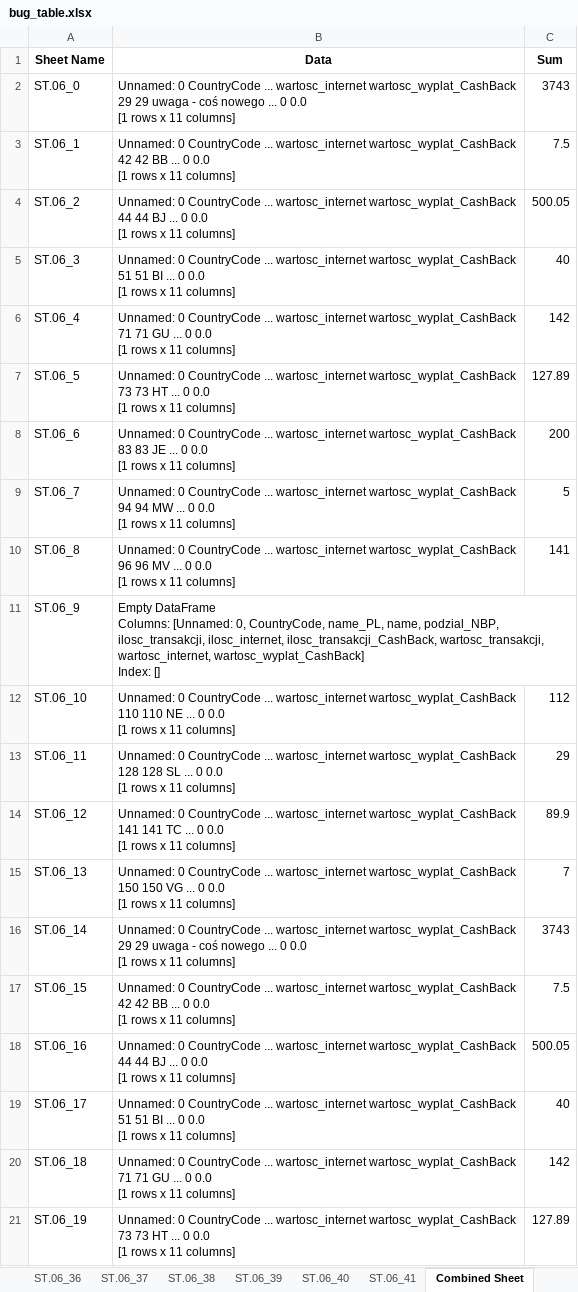
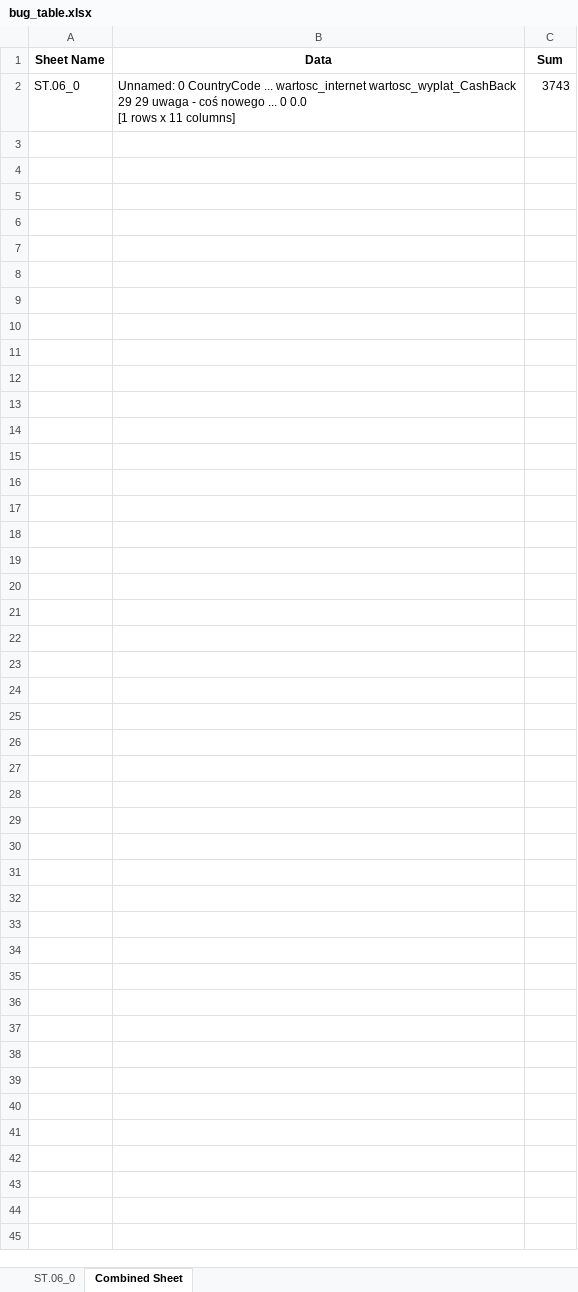
Before and after one commit to kanies89/nbp_automate, an Excel workbook: temp/2023_2/bug_table.xlsx, sheet Combined Sheet, drawn as a sheet; only a part is shown; values as stored, in another font and other column widths than the file's, no borders; ↵ is a line break in a cell; the diff covers the shown part only; the diff names each change by its address in the sheet, - before the commit and + after, or states it on an @@ line.

```diff
--- a/temp/2023_2/bug_table.xlsx (sheet Combined Sheet)
+++ b/temp/2023_2/bug_table.xlsx (sheet Combined Sheet)
-sheet tab: ST.06_36
-sheet tab: ST.06_37
-sheet tab: ST.06_38
-sheet tab: ST.06_39
-sheet tab: ST.06_40
-sheet tab: ST.06_41
-row 3: ST.06_1 | Unnamed: 0 CountryCode ... wartosc_internet wartosc_wyplat_CashBack ↵ 42 42 BB ... 0 0.0 ↵ [1 rows x 11 columns] | 7.5
-row 4: ST.06_2 | Unnamed: 0 CountryCode ... wartosc_internet wartosc_wyplat_CashBack ↵ 44 44 BJ ... 0 0.0 ↵ [1 rows x 11 columns] | 500.05
-row 5: ST.06_3 | Unnamed: 0 CountryCode ... wartosc_internet wartosc_wyplat_CashBack ↵ 51 51 BI ... 0 0.0 ↵ [1 rows x 11 columns] | 40
-row 6: ST.06_4 | Unnamed: 0 CountryCode ... wartosc_internet wartosc_wyplat_CashBack ↵ 71 71 GU ... 0 0.0 ↵ [1 rows x 11 columns] | 142
-row 7: ST.06_5 | Unnamed: 0 CountryCode ... wartosc_internet wartosc_wyplat_CashBack ↵ 73 73 HT ... 0 0.0 ↵ [1 rows x 11 columns] | 127.89
-row 8: ST.06_6 | Unnamed: 0 CountryCode ... wartosc_internet wartosc_wyplat_CashBack ↵ 83 83 JE ... 0 0.0 ↵ [1 rows x 11 columns] | 200
-row 9: ST.06_7 | Unnamed: 0 CountryCode ... wartosc_internet wartosc_wyplat_CashBack ↵ 94 94 MW ... 0 0.0 ↵ [1 rows x 11 columns] | 5
-row 10: ST.06_8 | Unnamed: 0 CountryCode ... wartosc_internet wartosc_wyplat_CashBack ↵ 96 96 MV ... 0 0.0 ↵ [1 rows x 11 columns] | 141
-row 11: ST.06_9 | Empty DataFrame ↵ Columns: [Unnamed: 0, CountryCode, name_PL, name, podzial_NBP, ilosc_transakcji, ilosc_internet, ilosc_transakcji_CashBack, wartosc_transakcji, wartosc_internet, wartosc_wyplat_CashBack] ↵ Index: []
-row 12: ST.06_10 | Unnamed: 0 CountryCode ... wartosc_internet wartosc_wyplat_CashBack ↵ 110 110 NE ... 0 0.0 ↵ [1 rows x 11 columns] | 112
-row 13: ST.06_11 | Unnamed: 0 CountryCode ... wartosc_internet wartosc_wyplat_CashBack ↵ 128 128 SL ... 0 0.0 ↵ [1 rows x 11 columns] | 29
-row 14: ST.06_12 | Unnamed: 0 CountryCode ... wartosc_internet wartosc_wyplat_CashBack ↵ 141 141 TC ... 0 0.0 ↵ [1 rows x 11 columns] | 89.9
-row 15: ST.06_13 | Unnamed: 0 CountryCode ... wartosc_internet wartosc_wyplat_CashBack ↵ 150 150 VG ... 0 0.0 ↵ [1 rows x 11 columns] | 7
-row 16: ST.06_14 | Unnamed: 0 CountryCode ... wartosc_internet wartosc_wyplat_CashBack ↵ 29 29 uwaga - coś nowego ... 0 0.0 ↵ [1 rows x 11 columns] | 3743
-row 17: ST.06_15 | Unnamed: 0 CountryCode ... wartosc_internet wartosc_wyplat_CashBack ↵ 42 42 BB ... 0 0.0 ↵ [1 rows x 11 columns] | 7.5
-row 18: ST.06_16 | Unnamed: 0 CountryCode ... wartosc_internet wartosc_wyplat_CashBack ↵ 44 44 BJ ... 0 0.0 ↵ [1 rows x 11 columns] | 500.05
-row 19: ST.06_17 | Unnamed: 0 CountryCode ... wartosc_internet wartosc_wyplat_CashBack ↵ 51 51 BI ... 0 0.0 ↵ [1 rows x 11 columns] | 40
-row 20: ST.06_18 | Unnamed: 0 CountryCode ... wartosc_internet wartosc_wyplat_CashBack ↵ 71 71 GU ... 0 0.0 ↵ [1 rows x 11 columns] | 142
-row 21: ST.06_19 | Unnamed: 0 CountryCode ... wartosc_internet wartosc_wyplat_CashBack ↵ 73 73 HT ... 0 0.0 ↵ [1 rows x 11 columns] | 127.89
```
Also changed, not shown: 22 removed rows elsewhere in this sheet, other sheet tabs, Example/AR1 - Q1.2023.xlsx, Example/Filled/AR1 - Q2.2023.xlsx, 14 other files.
